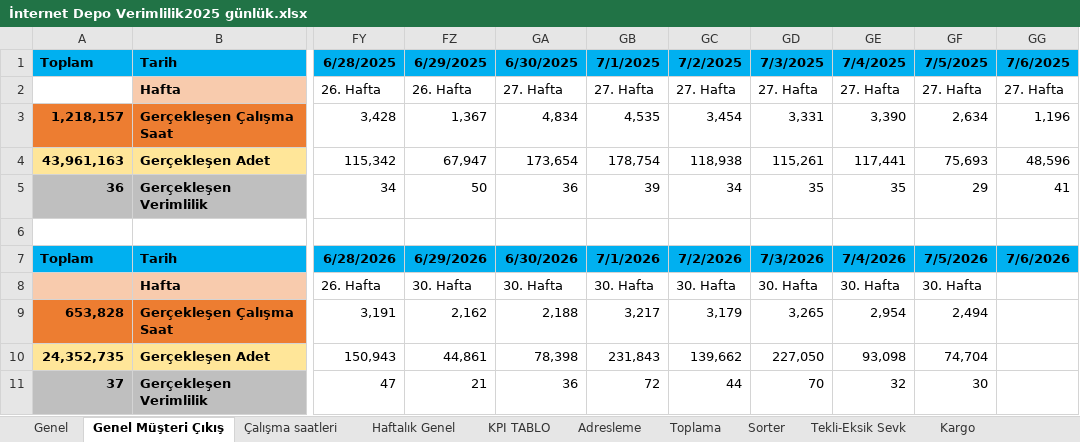
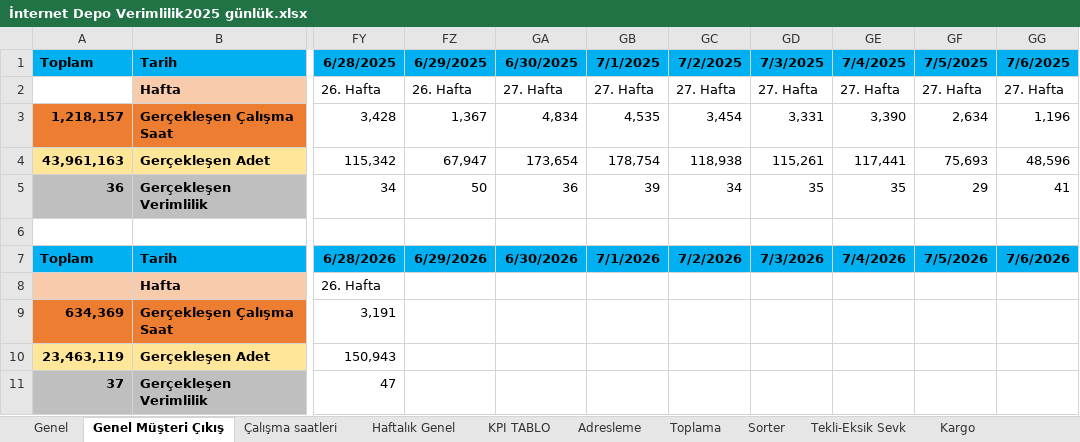
Before and after one commit to omer44-Coder/Dashboard, an Excel workbook: İnternet Depo Verimlilik2025 günlük.xlsx, sheet Genel Müşteri Çıkış, drawn as a sheet; only a part is shown, gaps mark what is left out; values as stored, in another font and other column widths than the file's, no borders; the diff names each change by its address in the sheet, - before the commit and + after, or states it on an @@ line.

Commit message:
guncelleme

```diff
--- a/İnternet Depo Verimlilik2025 günlük.xlsx (sheet Genel Müşteri Çıkış)
+++ b/İnternet Depo Verimlilik2025 günlük.xlsx (sheet Genel Müşteri Çıkış)
-FZ8: 30. Hafta
+FZ8: (empty)
-GA8: 30. Hafta
+GA8: (empty)
-GB8: 30. Hafta
+GB8: (empty)
-GC8: 30. Hafta
+GC8: (empty)
-GD8: 30. Hafta
+GD8: (empty)
-GE8: 30. Hafta
+GE8: (empty)
-GF8: 30. Hafta
+GF8: (empty)
-A9: 653,828
+A9: 634,369
-FZ9: 2,162
+FZ9: (empty)
-GA9: 2,188
+GA9: (empty)
-GB9: 3,217
+GB9: (empty)
-GC9: 3,179
+GC9: (empty)
-GD9: 3,265
+GD9: (empty)
-GE9: 2,954
+GE9: (empty)
-GF9: 2,494
+GF9: (empty)
-A10: 24,352,735
+A10: 23,463,119
-FZ10: 44,861
+FZ10: (empty)
-GA10: 78,398
+GA10: (empty)
-GB10: 231,843
+GB10: (empty)
-GC10: 139,662
+GC10: (empty)
-GD10: 227,050
+GD10: (empty)
-GE10: 93,098
+GE10: (empty)
-GF10: 74,704
+GF10: (empty)
-FZ11: 21
+FZ11: (empty)
-GA11: 36
+GA11: (empty)
-GB11: 72
+GB11: (empty)
-GC11: 44
+GC11: (empty)
-GD11: 70
+GD11: (empty)
-GE11: 32
+GE11: (empty)
-GF11: 30
+GF11: (empty)
```
